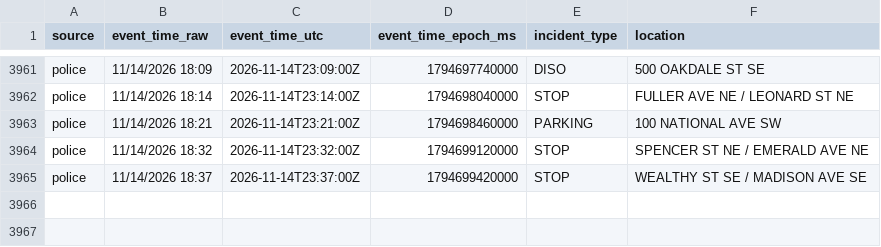
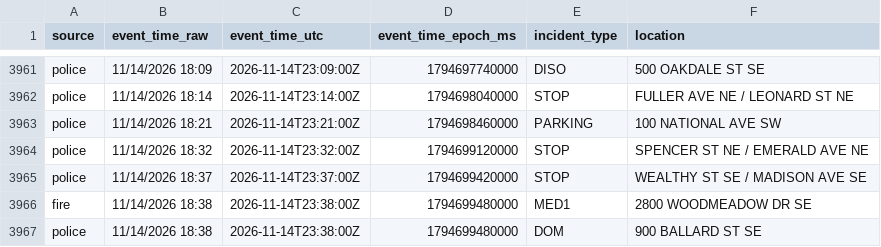
Before and after one commit to Cantica-Systems/kent-co-mi-dispatch, a CSV file: data/grcity/2026-11.csv, drawn as a sheet; only a part is shown, gaps mark what is left out.

```diff
--- a/data/grcity/2026-11.csv
+++ b/data/grcity/2026-11.csv
@@ -3965 +3965,3 @@ police,11/14/2026 18:32,2026-11-14T23:32:00Z,1794699120000,STOP,SPENCER ST NE /
 police,11/14/2026 18:37,2026-11-14T23:37:00Z,1794699420000,STOP,WEALTHY ST SE / MADISON AVE SE
+fire,11/14/2026 18:38,2026-11-14T23:38:00Z,1794699480000,MED1,2800 WOODMEADOW DR SE
+police,11/14/2026 18:38,2026-11-14T23:38:00Z,1794699480000,DOM,900 BALLARD ST SE
```
Also changed, not shown: data/kent/2026-11.csv, 3 other files.
